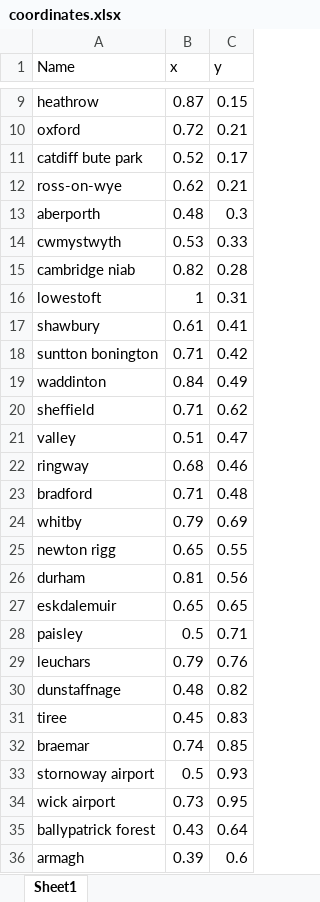
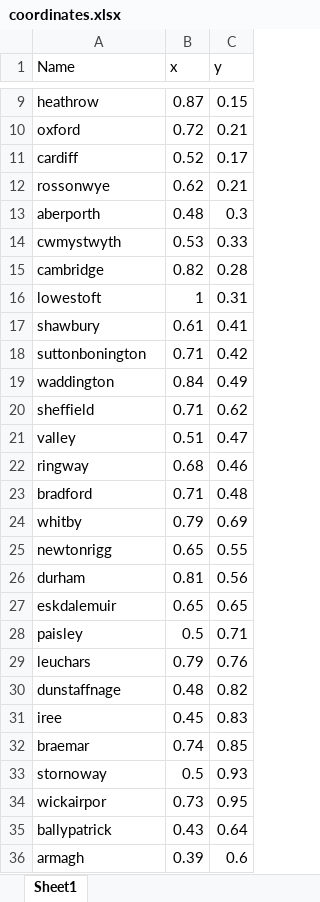
Before and after one commit to MatyasV/Weather.App, an Excel workbook: coordinates.xlsx, sheet Sheet1, drawn as a sheet; only a part is shown, gaps mark what is left out; values as stored, in another font and other column widths than the file's, no borders; the diff names each change by its address in the sheet, - before the commit and + after, or states it on an @@ line.

```diff
--- a/coordinates.xlsx (sheet Sheet1)
+++ b/coordinates.xlsx (sheet Sheet1)
-A11 (Name): catdiff bute park
+A11 (Name): cardiff
-A12 (Name): ross-on-wye
+A12 (Name): rossonwye
-A15 (Name): cambridge niab
+A15 (Name): cambridge
-A18 (Name): suntton bonington
+A18 (Name): suttonbonington
-A19 (Name): waddinton
+A19 (Name): waddington
-A25 (Name): newton rigg
+A25 (Name): newtonrigg
-A31 (Name): tiree
+A31 (Name): iree
-A33 (Name): stornoway airport
+A33 (Name): stornoway
-A34 (Name): wick airport
+A34 (Name): wickairpor
-A35 (Name): ballypatrick forest
+A35 (Name): ballypatrick
```
Also changed, not shown: 4 other files.
